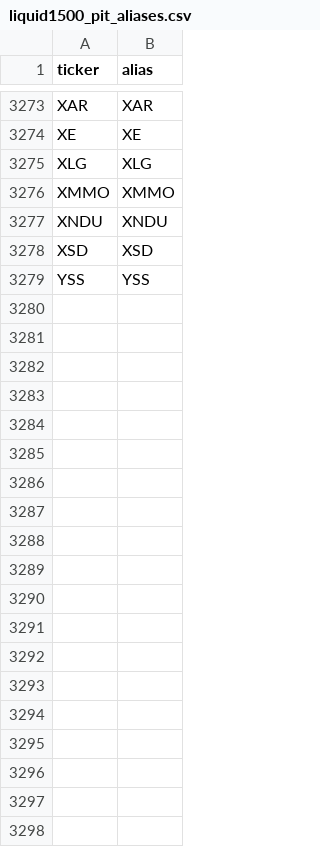
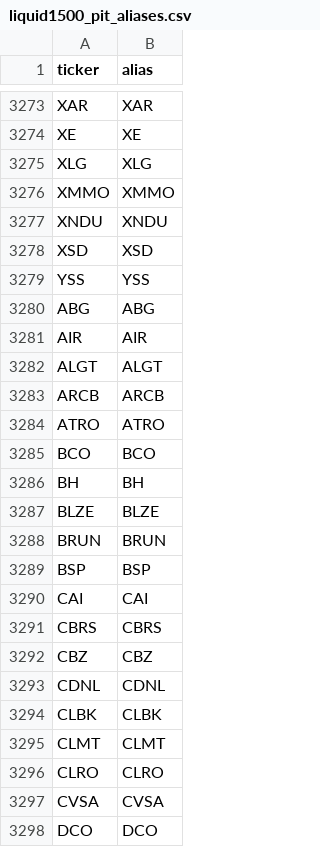
Before and after one commit to andrewweasel1/Quantum_Avenger, a CSV file: new_pipeline/data/universe/liquid1500_pit_aliases.csv, drawn as a sheet; only a part is shown, gaps mark what is left out; the diff covers the shown part only.

```diff
--- a/new_pipeline/data/universe/liquid1500_pit_aliases.csv
+++ b/new_pipeline/data/universe/liquid1500_pit_aliases.csv
@@ -3279 +3279,20 @@ XSD,XSD
 YSS,YSS
+ABG,ABG
+AIR,AIR
+ALGT,ALGT
+ARCB,ARCB
+ATRO,ATRO
+BCO,BCO
+BH,BH
+BLZE,BLZE
+BRUN,BRUN
+BSP,BSP
+CAI,CAI
+CBRS,CBRS
+CBZ,CBZ
+CDNL,CDNL
+CLBK,CLBK
+CLMT,CLMT
+CLRO,CLRO
+CVSA,CVSA
+DCO,DCO
```
Also changed, not shown: 48 added rows elsewhere in this file, 1 other file.
